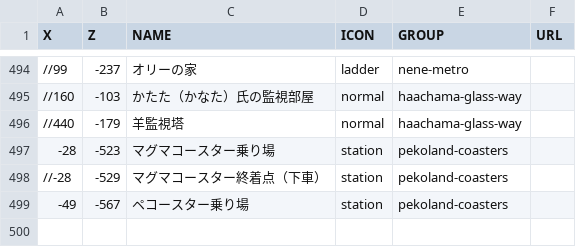
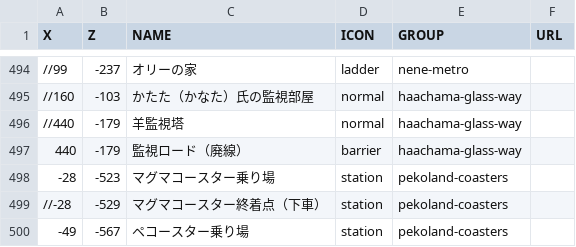
Before and after one commit to holomap/minecraft, a CSV file: marker.csv, drawn as a sheet; only a part is shown, gaps mark what is left out.

Commit message:
マーカー情報を一部追加

```diff
--- a/marker.csv
+++ b/marker.csv
@@ -496,2 +496,3 @@ X,Z,NAME,ICON,GROUP,URL
 //440,-179,羊監視塔,normal,haachama-glass-way,
+440,-179,監視ロード（廃線）,barrier,haachama-glass-way,
 -28,-523,マグマコースター乗り場,station,pekoland-coasters,
```
